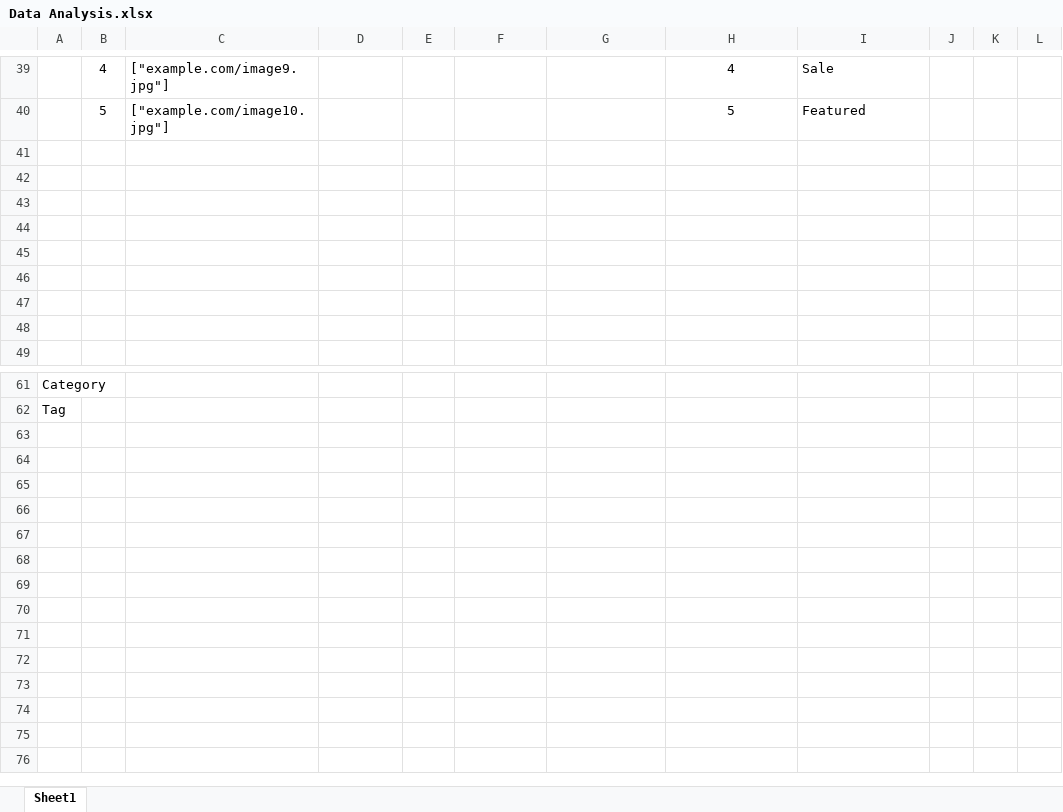
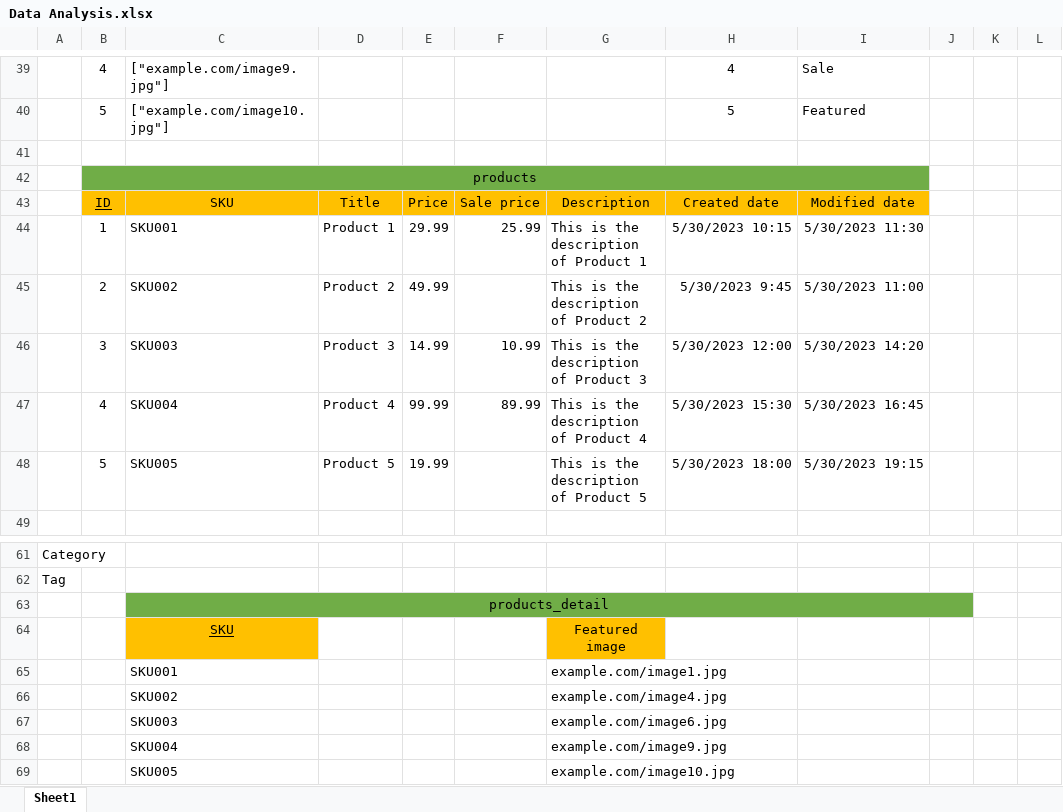
Before and after one commit to KanielOutis1372/SQLvillatheme, an Excel workbook: Data Analysis.xlsx, sheet Sheet1, drawn as a sheet; only a part is shown, gaps mark what is left out; values as stored, in another font and other column widths than the file's, no borders; rows hold the shown columns only; the diff covers the shown part only; the diff names each change by its address in the sheet, - before the commit and + after, or states it on an @@ line.

```diff
--- a/Data Analysis.xlsx (sheet Sheet1)
+++ b/Data Analysis.xlsx (sheet Sheet1)
-B42: (empty)
+B42: products
-B42:I42 fill: none
+B42:I42 fill: #70AD47
+B42:I42 merged
-row 43: (empty)
+row 43:  | ID | SKU | Title | Price | Sale price | Description | Created date | Modified date
-B43:I43 fill: none
+B43:I43 fill: #FFC000
-row 44: (empty)
+row 44:  | 1 | SKU001 | Product 1 | 29.99 | 25.99 | This is the description of Product 1 | 5/30/2023 10:15 | 5/30/2023 11:30
-row 45: (empty)
+row 45:  | 2 | SKU002 | Product 2 | 49.99 |  | This is the description of Product 2 | 5/30/2023 9:45 | 5/30/2023 11:00
-row 46: (empty)
+row 46:  | 3 | SKU003 | Product 3 | 14.99 | 10.99 | This is the description of Product 3 | 5/30/2023 12:00 | 5/30/2023 14:20
-row 47: (empty)
+row 47:  | 4 | SKU004 | Product 4 | 99.99 | 89.99 | This is the description of Product 4 | 5/30/2023 15:30 | 5/30/2023 16:45
-row 48: (empty)
+row 48:  | 5 | SKU005 | Product 5 | 19.99 |  | This is the description of Product 5 | 5/30/2023 18:00 | 5/30/2023 19:15
+row 63:  |  | products_detail
+row 64:  |  | SKU |  |  |  | Featured image
+row 65:  |  | SKU001 |  |  |  | example.com/image1.jpg
+row 66:  |  | SKU002 |  |  |  | example.com/image4.jpg
+row 67:  |  | SKU003 |  |  |  | example.com/image6.jpg
+row 68:  |  | SKU004 |  |  |  | example.com/image9.jpg
+row 69:  |  | SKU005 |  |  |  | example.com/image10.jpg
```
Also changed, not shown: 7 edited cells and cell formats elsewhere in this sheet, 5 other files.
